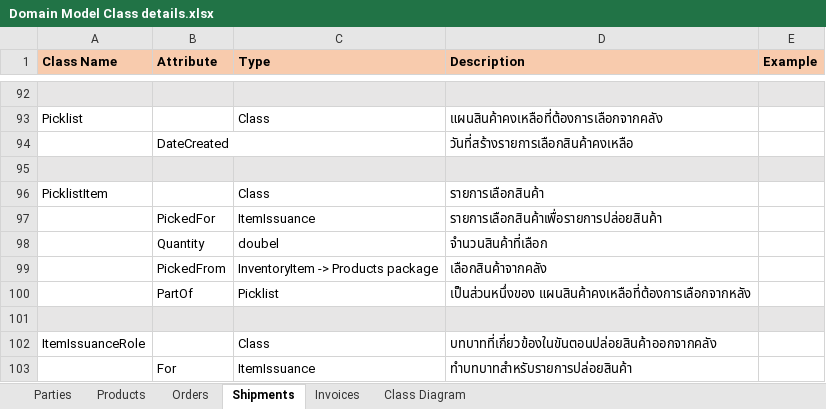
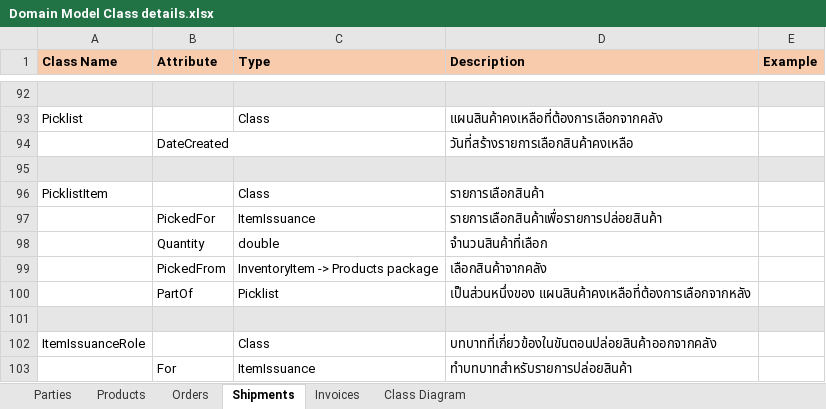
Before and after one commit to chavp/AnalysisERP, an Excel workbook: DetailsSpec/Domain Model Class details.xlsx, sheet Shipments, drawn as a sheet; only a part is shown, gaps mark what is left out; values as stored, in another font and other column widths than the file's, no borders; the diff names each change by its address in the sheet, - before the commit and + after, or states it on an @@ line.

```diff
--- a/DetailsSpec/Domain Model Class details.xlsx (sheet Shipments)
+++ b/DetailsSpec/Domain Model Class details.xlsx (sheet Shipments)
-C98 (Type): doubel
+C98 (Type): double
```
Also changed, not shown: sheet Invoices.
